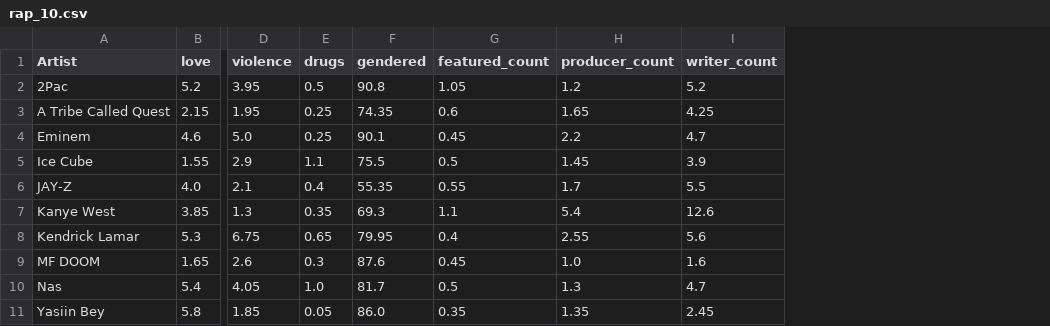
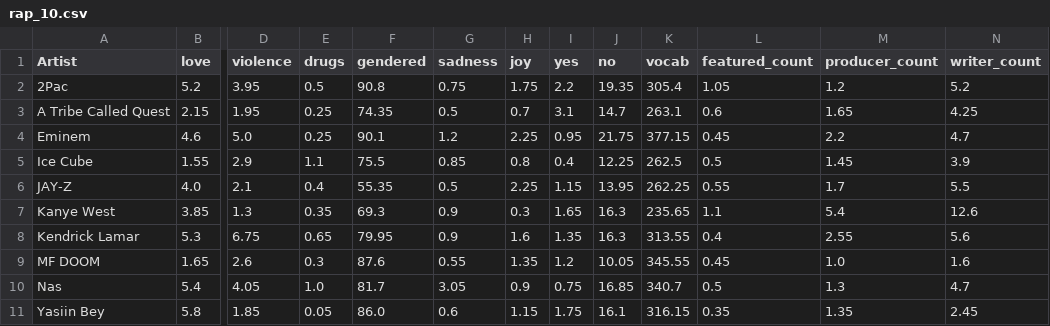
Before and after one commit to Kakackle/data_projects, a CSV file: lyrics_analysis/dataframes/group_stats/mean/rap_10.csv, drawn as a sheet; only a part is shown, gaps mark what is left out; the diff names each change by its address in the sheet, - before the commit and + after, or states it on an @@ line.

```diff
--- a/lyrics_analysis/dataframes/group_stats/mean/rap_10.csv
+++ b/lyrics_analysis/dataframes/group_stats/mean/rap_10.csv
+column G (sadness), rows 2-11: 0.75 | 0.5 | 1.2 | 0.85 | 0.5 | 0.9 | 0.9 | 0.55 | 3.05 | 0.6
+column H (joy), rows 2-11: 1.75 | 0.7 | 2.25 | 0.8 | 2.25 | 0.3 | 1.6 | 1.35 | 0.9 | 1.15
+column I (yes), rows 2-11: 2.2 | 3.1 | 0.95 | 0.4 | 1.15 | 1.65 | 1.35 | 1.2 | 0.75 | 1.75
+column J (no), rows 2-11: 19.35 | 14.7 | 21.75 | 12.25 | 13.95 | 16.3 | 16.3 | 10.05 | 16.85 | 16.1
+column K (vocab), rows 2-11: 305.4 | 263.1 | 377.15 | 262.5 | 262.25 | 235.65 | 313.55 | 345.55 | 340.7 | 316.15
```
Also changed, not shown: lyrics_analysis/dataframes/group_stats/sum/rap_10.csv, lyrics_analysis/dataframes/with_counts/pop_count.csv, 13 other files.
